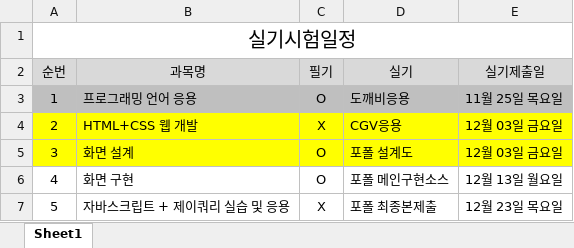
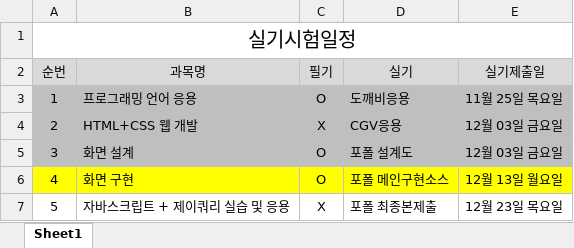
Before and after one commit to tombap8/KITA-FED212, an Excel workbook: 000.커리큐럼/실시시험일정.xlsx, sheet Sheet1, drawn as a sheet; values as stored, in another font and other column widths than the file's, no borders; the diff names each change by its address in the sheet, - before the commit and + after, or states it on an @@ line.

```diff
--- a/000.커리큐럼/실시시험일정.xlsx (sheet Sheet1)
+++ b/000.커리큐럼/실시시험일정.xlsx (sheet Sheet1)
-A4:E5 fill: #FFFF00
+A4:E5 fill: #BFBFBF
-A6:E6 fill: none
+A6:E6 fill: #FFFF00
```
Also changed, not shown: 4 other files.
